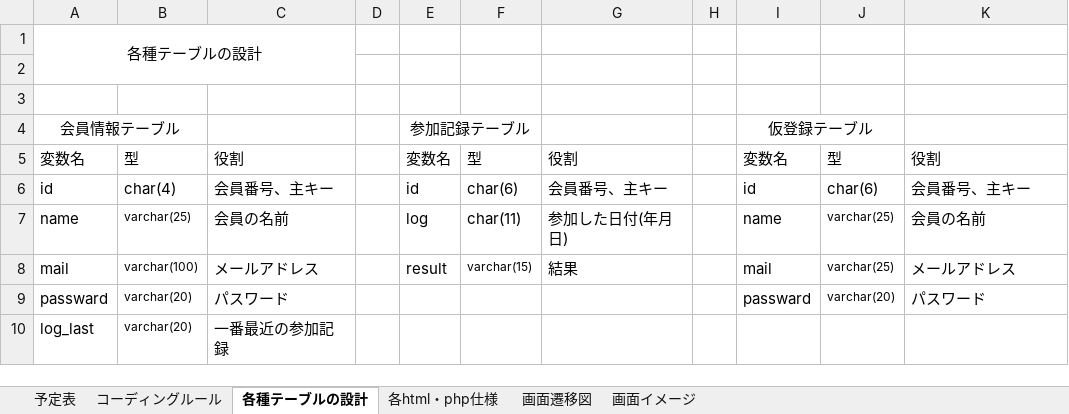
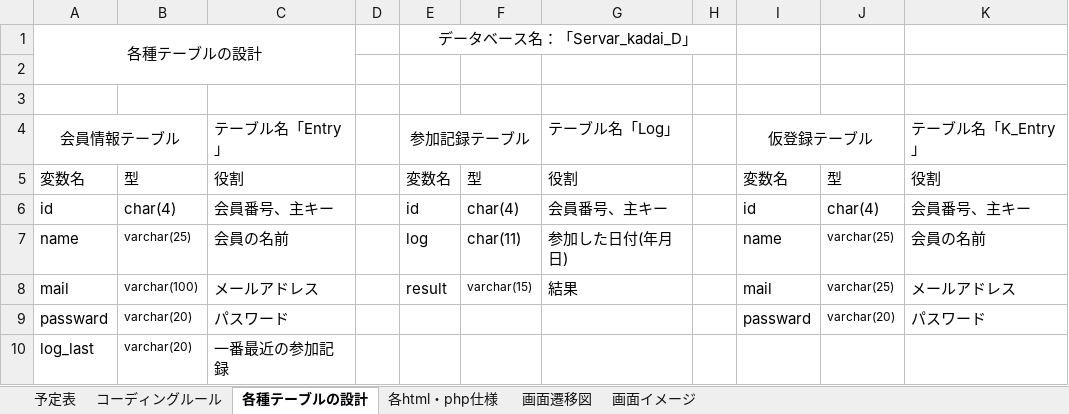
Before and after one commit to Steel96611/ServerPrograming_kadai, an Excel workbook: グループ制作作業予定表.xlsx, sheet 各種テーブルの設計, drawn as a sheet; values as stored, in another font and other column widths than the file's, no borders; the diff names each change by its address in the sheet, - before the commit and + after, or states it on an @@ line.

Commit message:
データベース名、テーブル名を追加

```diff
--- a/グループ制作作業予定表.xlsx (sheet 各種テーブルの設計)
+++ b/グループ制作作業予定表.xlsx (sheet 各種テーブルの設計)
-E1 (参加記録テーブル): (empty)
+E1 (参加記録テーブル): データベース名：「Servar_kadai_D」
+E1:H1 merged
-C4: (empty)
+C4: テーブル名「Entry」
-G4: (empty)
+G4: テーブル名「Log」
-K4: (empty)
+K4: テーブル名「K_Entry」
-F6: char(6)
+F6: char(4)
-J6: char(6)
+J6: char(4)
```
Also changed, not shown: sheet 予定表, charts or pictures.
